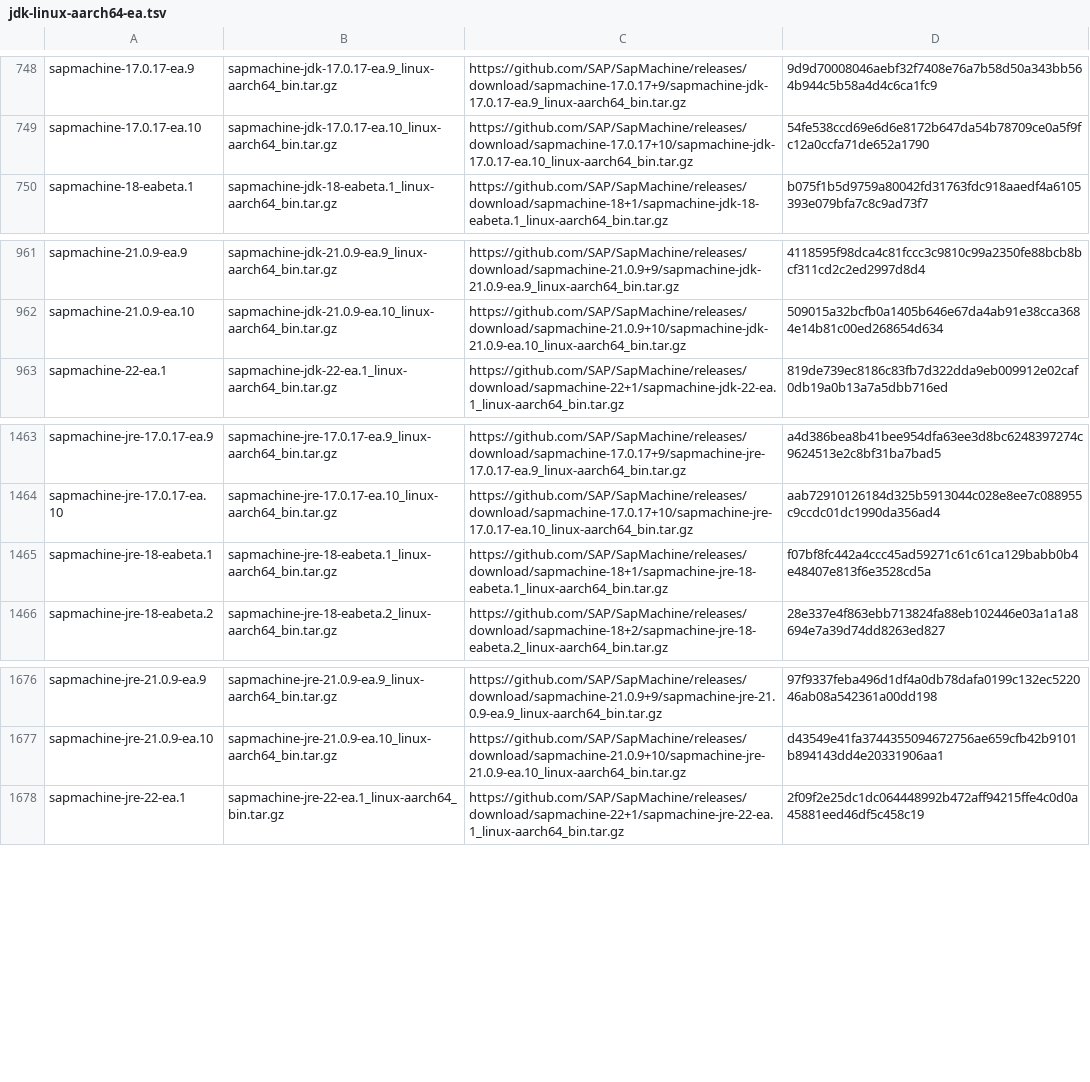
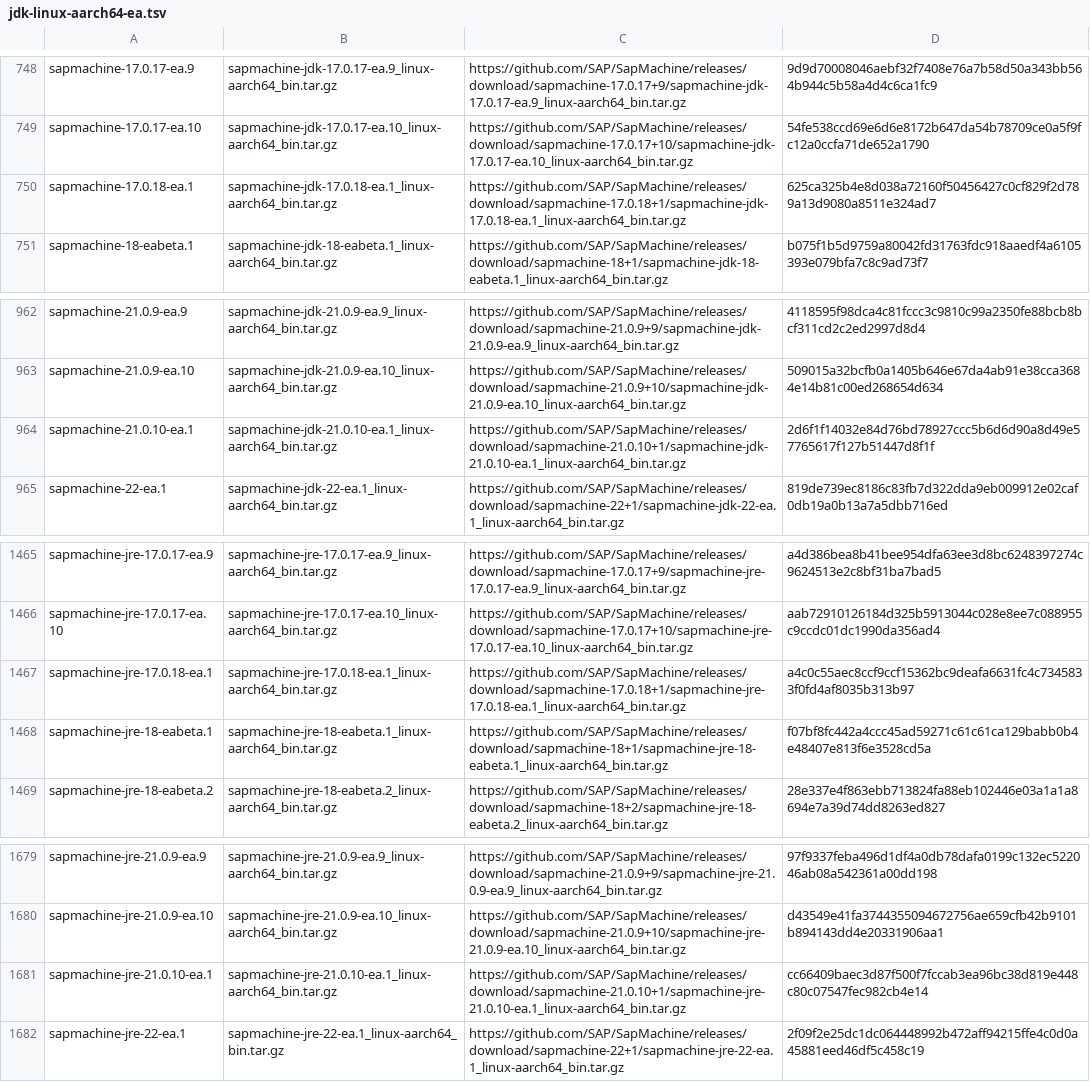
Before and after one commit to halcyon/asdf-java, a TSV file: data/jdk-linux-aarch64-ea.tsv, drawn as a sheet; only a part is shown, gaps mark what is left out.

```diff
--- a/data/jdk-linux-aarch64-ea.tsv
+++ b/data/jdk-linux-aarch64-ea.tsv
@@ -749,2 +749,3 @@ sapmachine-17.0.17-ea.9	sapmachine-jdk-17.0.17-ea.9_linux-aarch64_bin.tar.gz	htt
 sapmachine-17.0.17-ea.10	sapmachine-jdk-17.0.17-ea.10_linux-aarch64_bin.tar.gz	https://github.com/SAP/SapMachine/releases/download/sapmachine-17.0.17+10/sapmachine-jdk-17.0.17-ea.10_linux-aarch64_bin.tar.gz	54fe538ccd69e6d6e8172b647da54b78709ce0a5f9fc12a0ccfa71de652a1790
+sapmachine-17.0.18-ea.1	sapmachine-jdk-17.0.18-ea.1_linux-aarch64_bin.tar.gz	https://github.com/SAP/SapMachine/releases/download/sapmachine-17.0.18+1/sapmachine-jdk-17.0.18-ea.1_linux-aarch64_bin.tar.gz	625ca325b4e8d038a72160f50456427c0cf829f2d789a13d9080a8511e324ad7
 sapmachine-18-eabeta.1	sapmachine-jdk-18-eabeta.1_linux-aarch64_bin.tar.gz	https://github.com/SAP/SapMachine/releases/download/sapmachine-18+1/sapmachine-jdk-18-eabeta.1_linux-aarch64_bin.tar.gz	b075f1b5d9759a80042fd31763fdc918aaedf4a6105393e079bfa7c8c9ad73f7
@@ -962,2 +963,3 @@ sapmachine-21.0.9-ea.9	sapmachine-jdk-21.0.9-ea.9_linux-aarch64_bin.tar.gz	https
 sapmachine-21.0.9-ea.10	sapmachine-jdk-21.0.9-ea.10_linux-aarch64_bin.tar.gz	https://github.com/SAP/SapMachine/releases/download/sapmachine-21.0.9+10/sapmachine-jdk-21.0.9-ea.10_linux-aarch64_bin.tar.gz	509015a32bcfb0a1405b646e67da4ab91e38cca3684e14b81c00ed268654d634
+sapmachine-21.0.10-ea.1	sapmachine-jdk-21.0.10-ea.1_linux-aarch64_bin.tar.gz	https://github.com/SAP/SapMachine/releases/download/sapmachine-21.0.10+1/sapmachine-jdk-21.0.10-ea.1_linux-aarch64_bin.tar.gz	2d6f1f14032e84d76bd78927ccc5b6d6d90a8d49e57765617f127b51447d8f1f
 sapmachine-22-ea.1	sapmachine-jdk-22-ea.1_linux-aarch64_bin.tar.gz	https://github.com/SAP/SapMachine/releases/download/sapmachine-22+1/sapmachine-jdk-22-ea.1_linux-aarch64_bin.tar.gz	819de739ec8186c83fb7d322dda9eb009912e02caf0db19a0b13a7a5dbb716ed
@@ -1464,2 +1466,3 @@ sapmachine-jre-17.0.17-ea.9	sapmachine-jre-17.0.17-ea.9_linux-aarch64_bin.tar.gz
 sapmachine-jre-17.0.17-ea.10	sapmachine-jre-17.0.17-ea.10_linux-aarch64_bin.tar.gz	https://github.com/SAP/SapMachine/releases/download/sapmachine-17.0.17+10/sapmachine-jre-17.0.17-ea.10_linux-aarch64_bin.tar.gz	aab72910126184d325b5913044c028e8ee7c088955c9ccdc01dc1990da356ad4
+sapmachine-jre-17.0.18-ea.1	sapmachine-jre-17.0.18-ea.1_linux-aarch64_bin.tar.gz	https://github.com/SAP/SapMachine/releases/download/sapmachine-17.0.18+1/sapmachine-jre-17.0.18-ea.1_linux-aarch64_bin.tar.gz	a4c0c55aec8ccf9ccf15362bc9deafa6631fc4c7345833f0fd4af8035b313b97
 sapmachine-jre-18-eabeta.1	sapmachine-jre-18-eabeta.1_linux-aarch64_bin.tar.gz	https://github.com/SAP/SapMachine/releases/download/sapmachine-18+1/sapmachine-jre-18-eabeta.1_linux-aarch64_bin.tar.gz	f07bf8fc442a4ccc45ad59271c61c61ca129babb0b4e48407e813f6e3528cd5a
@@ -1677,2 +1680,3 @@ sapmachine-jre-21.0.9-ea.9	sapmachine-jre-21.0.9-ea.9_linux-aarch64_bin.tar.gz	h
 sapmachine-jre-21.0.9-ea.10	sapmachine-jre-21.0.9-ea.10_linux-aarch64_bin.tar.gz	https://github.com/SAP/SapMachine/releases/download/sapmachine-21.0.9+10/sapmachine-jre-21.0.9-ea.10_linux-aarch64_bin.tar.gz	d43549e41fa3744355094672756ae659cfb42b9101b894143dd4e20331906aa1
+sapmachine-jre-21.0.10-ea.1	sapmachine-jre-21.0.10-ea.1_linux-aarch64_bin.tar.gz	https://github.com/SAP/SapMachine/releases/download/sapmachine-21.0.10+1/sapmachine-jre-21.0.10-ea.1_linux-aarch64_bin.tar.gz	cc66409baec3d87f500f7fccab3ea96bc38d819e448c80c07547fec982cb4e14
 sapmachine-jre-22-ea.1	sapmachine-jre-22-ea.1_linux-aarch64_bin.tar.gz	https://github.com/SAP/SapMachine/releases/download/sapmachine-22+1/sapmachine-jre-22-ea.1_linux-aarch64_bin.tar.gz	2f09f2e25dc1dc064448992b472aff94215ffe4c0d0a45881eed46df5c458c19
```
Also changed, not shown: data/jdk-linux-x86_64-ea.tsv, data/jdk-macosx-aarch64-ea.tsv, 5 other files.
